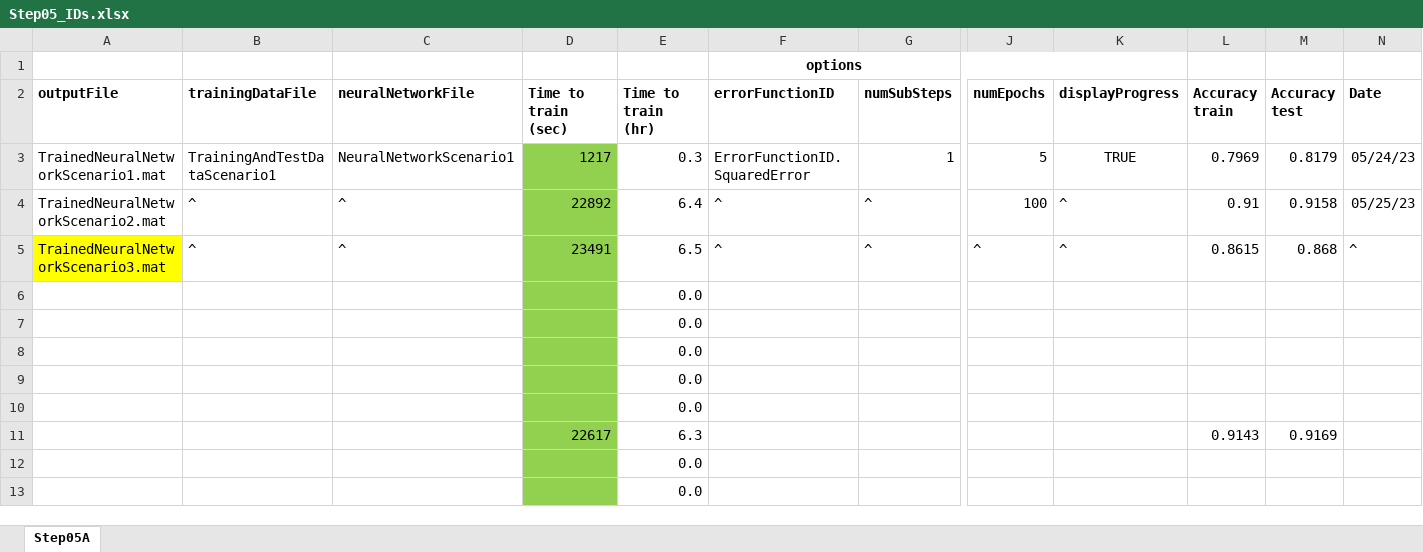
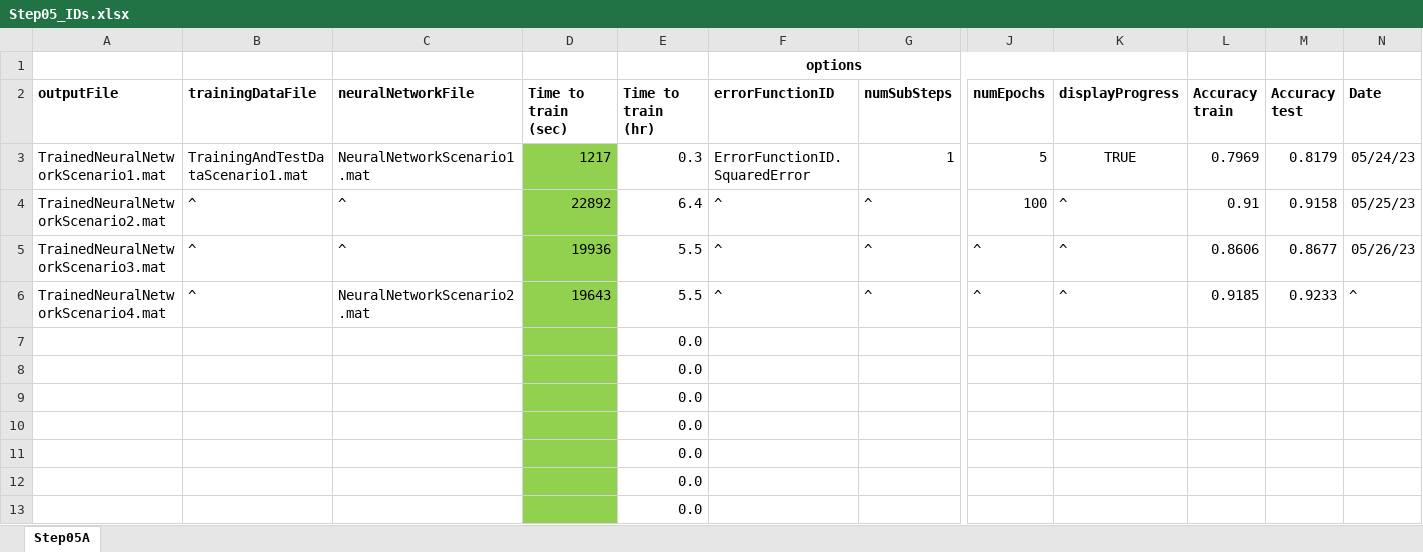
Before and after one commit to clum/MatlabAIML, an Excel workbook: Applications/MNIST/Step05_TrainNeuralNetwork/Step05_IDs.xlsx, sheet Step05A, drawn as a sheet; only a part is shown, gaps mark what is left out; values as stored, in another font and other column widths than the file's, no borders; removed rows and columns are numbered as before the commit, all else as after; rows hold the shown columns only; the diff names each change by its address in the sheet, - before the commit and + after, or states it on an @@ line.

```diff
--- a/Applications/MNIST/Step05_TrainNeuralNetwork/Step05_IDs.xlsx (sheet Step05A)
+++ b/Applications/MNIST/Step05_TrainNeuralNetwork/Step05_IDs.xlsx (sheet Step05A)
-B3 (trainingDataFile): TrainingAndTestDataScenario1
+B3 (trainingDataFile): TrainingAndTestDataScenario1.mat
-C3 (neuralNetworkFile): NeuralNetworkScenario1
+C3 (neuralNetworkFile): NeuralNetworkScenario1.mat
-A5 fill: #FFFF00
+A5 fill: none
-D5 (Time to train (sec)): 23491
+D5 (Time to train (sec)): 19936
-E5 (Time to train (hr)): 6.5
+E5 (Time to train (hr)): 5.5
-L5 (Accuracy train): 0.8615
+L5 (Accuracy train): 0.8606
-M5 (Accuracy test): 0.868
+M5 (Accuracy test): 0.8677
-N5 (Date): ^
+N5 (Date): 05/26/23
+row 6: TrainedNeuralNetworkScenario4.mat | ^ | NeuralNetworkScenario2.mat | 19643 | 5.5 | ^ | ^ | ^ | ^ | 0.9185 | 0.9233 | ^
-row 11:  |  |  | 22617 | 6.3 |  |  |  |  | 0.9143 | 0.9169
```
Also changed, not shown: formulas that keep their value, Applications/MNIST/Step03_SetupNeuralNetwork/Step03_IDs.xlsx, Applications/MNIST/Step04_HyperparameterSurvey/Step04_IDs.xlsx, 6 other files.
